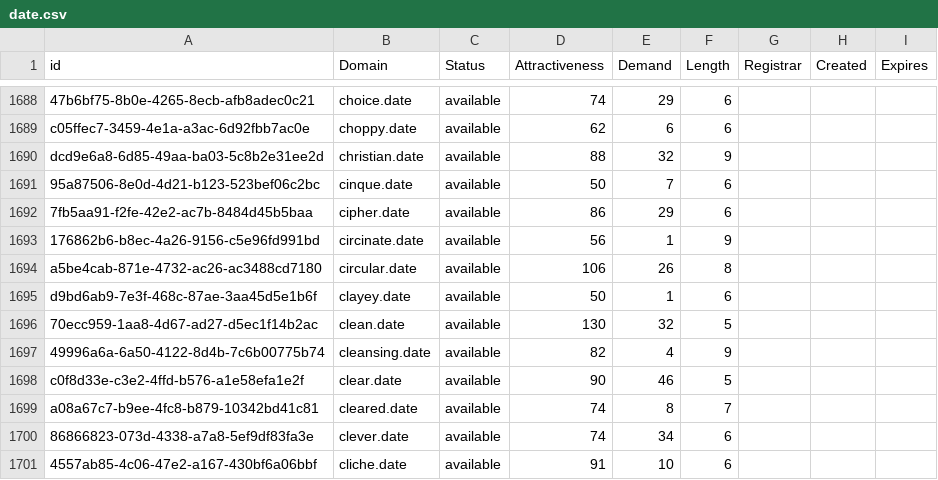
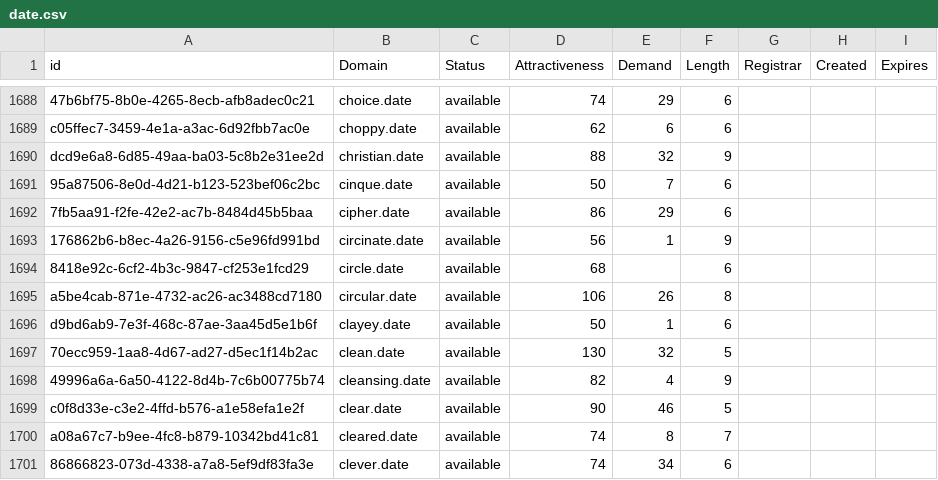
Before and after one commit to UniqueDomains/date-oneword-domains, a CSV file: date.csv, drawn as a sheet; only a part is shown, gaps mark what is left out; the shorter side is filled out with more unchanged rows; the diff names each change by its address in the sheet, - before the commit and + after, or states it on an @@ line.

Commit message:
Domains update

```diff
--- a/date.csv
+++ b/date.csv
+row 1694: 8418e92c-6cf2-4b3c-9847-cf253e1fcd29 | circle.date | available | 68 |  | 6
```
Also changed, not shown: 2 other files.
